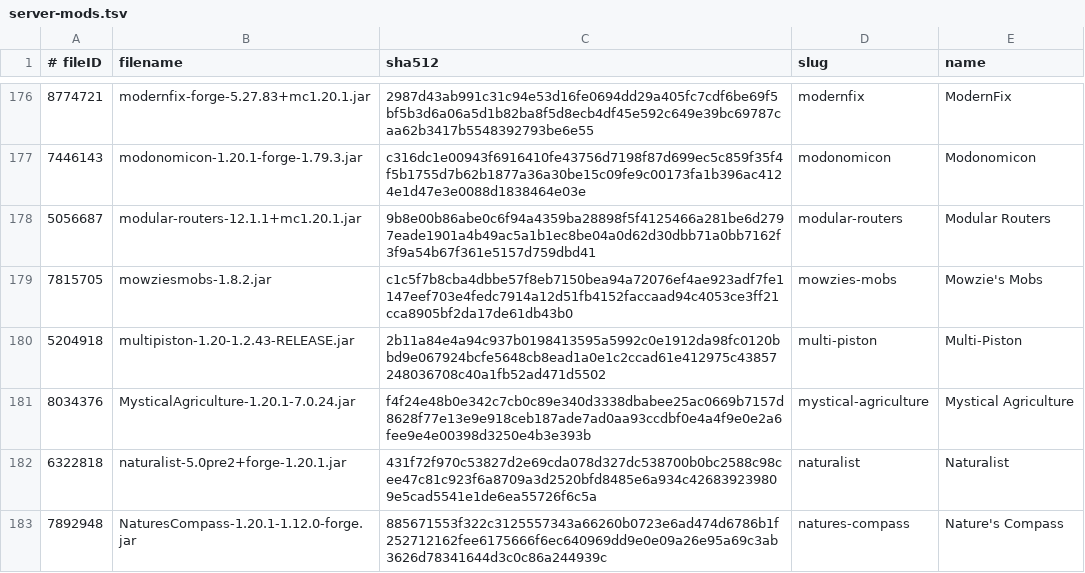
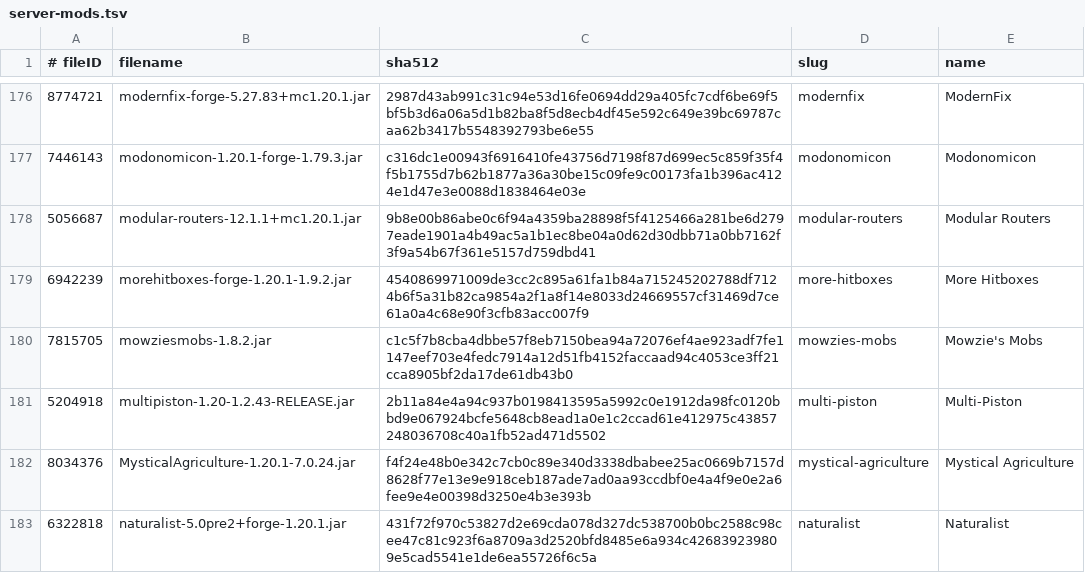
Before and after one commit to skullrider0/Amber-Arcana, a TSV file: server/_crafty/server-mods.tsv, drawn as a sheet; only a part is shown, gaps mark what is left out; the shorter side is filled out with more unchanged rows; the diff names each change by its address in the sheet, - before the commit and + after, or states it on an @@ line.

```diff
--- a/server/_crafty/server-mods.tsv
+++ b/server/_crafty/server-mods.tsv
+row 179: 6942239 | morehitboxes-forge-1.20.1-1.9.2.jar | 4540869971009de3cc2c895a61fa1b84a715245202788df7124b6f5a31b82ca9854a2f1a8f14e8033d24669557cf31469d7ce61a0a4c68e90f3cfb83acc007f9 | more-hitboxes | More Hitboxes
```
Also changed, not shown: 22 other files.
